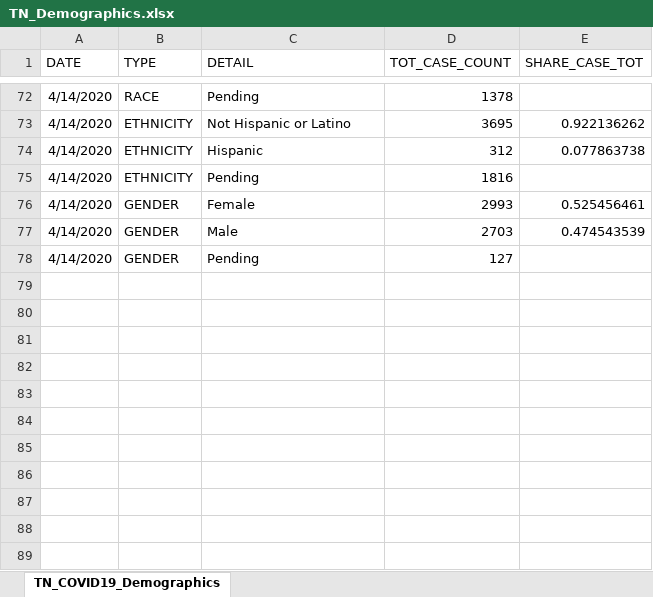
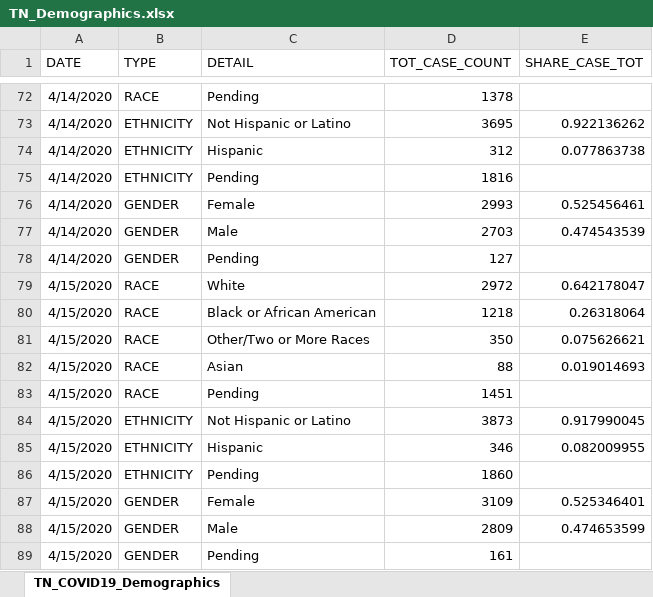
Before and after one commit to mfcarrasco/COVID-TN-Counties, an Excel workbook: TN_Demographics.xlsx, sheet TN_COVID19_Demographics, drawn as a sheet; only a part is shown, gaps mark what is left out; values as stored, in another font and other column widths than the file's, no borders; the diff names each change by its address in the sheet, - before the commit and + after, or states it on an @@ line.

```diff
--- a/TN_Demographics.xlsx (sheet TN_COVID19_Demographics)
+++ b/TN_Demographics.xlsx (sheet TN_COVID19_Demographics)
+row 79: 4/15/2020 | RACE | White | 2972 | 0.642178047
+row 80: 4/15/2020 | RACE | Black or African American | 1218 | 0.26318064
+row 81: 4/15/2020 | RACE | Other/Two or More Races | 350 | 0.075626621
+row 82: 4/15/2020 | RACE | Asian | 88 | 0.019014693
+row 83: 4/15/2020 | RACE | Pending | 1451
+row 84: 4/15/2020 | ETHNICITY | Not Hispanic or Latino | 3873 | 0.917990045
+row 85: 4/15/2020 | ETHNICITY | Hispanic | 346 | 0.082009955
+row 86: 4/15/2020 | ETHNICITY | Pending | 1860
+row 87: 4/15/2020 | GENDER | Female | 3109 | 0.525346401
+row 88: 4/15/2020 | GENDER | Male | 2809 | 0.474653599
+row 89: 4/15/2020 | GENDER | Pending | 161
```
Also changed, not shown: TN_Age.xlsx, 2 other files.
